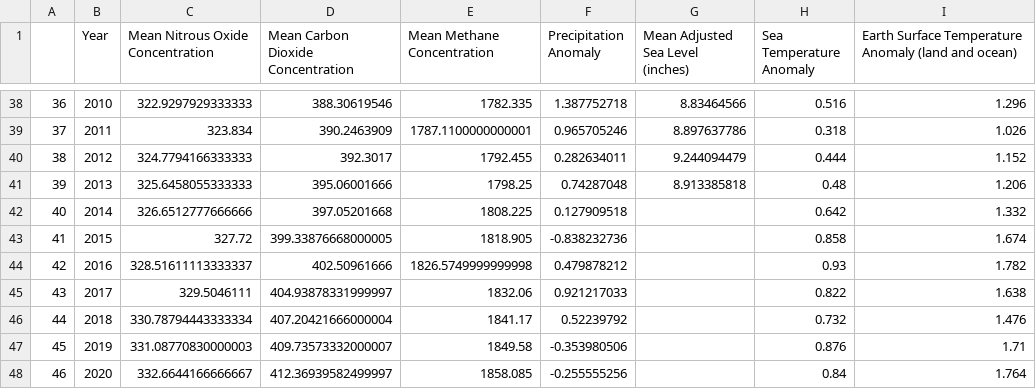
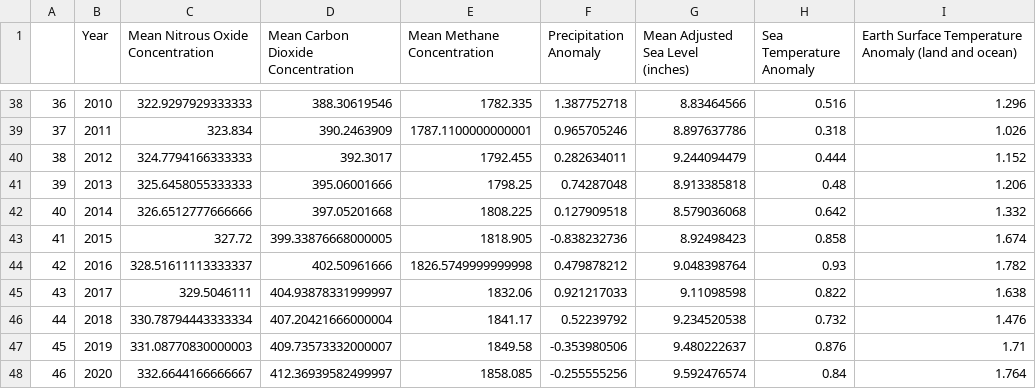
Before and after one commit to Ekenc/Project4, a CSV file: Data/Merged_Target_SeaLevel.csv, drawn as a sheet; only a part is shown, gaps mark what is left out.

Commit message:
Fixing SeaLevel

```diff
--- a/Data/Merged_Target_SeaLevel.csv
+++ b/Data/Merged_Target_SeaLevel.csv
@@ -41,8 +41,8 @@
 39,2013,325.6458055333333,395.06001666,1798.25,0.74287048,8.913385818,0.48,1.206
-40,2014,326.6512777666666,397.05201668,1808.225,0.127909518,,0.642,1.332
-41,2015,327.72,399.33876668000005,1818.905,-0.838232736,,0.858,1.674
-42,2016,328.51611113333337,402.50961666,1826.5749999999998,0.479878212,,0.93,1.782
-43,2017,329.5046111,404.93878331999997,1832.06,0.921217033,,0.822,1.638
-44,2018,330.78794443333334,407.20421666000004,1841.17,0.52239792,,0.732,1.476
-45,2019,331.08770830000003,409.73573332000007,1849.58,-0.353980506,,0.876,1.71
-46,2020,332.6644166666667,412.36939582499997,1858.085,-0.255555256,,0.84,1.764
+40,2014,326.6512777666666,397.05201668,1808.225,0.127909518,8.579036068,0.642,1.332
+41,2015,327.72,399.33876668000005,1818.905,-0.838232736,8.92498423,0.858,1.674
+42,2016,328.51611113333337,402.50961666,1826.5749999999998,0.479878212,9.048398764,0.93,1.782
+43,2017,329.5046111,404.93878331999997,1832.06,0.921217033,9.11098598,0.822,1.638
+44,2018,330.78794443333334,407.20421666000004,1841.17,0.52239792,9.234520538,0.732,1.476
+45,2019,331.08770830000003,409.73573332000007,1849.58,-0.353980506,9.480222637,0.876,1.71
+46,2020,332.6644166666667,412.36939582499997,1858.085,-0.255555256,9.592476574,0.84,1.764
```
